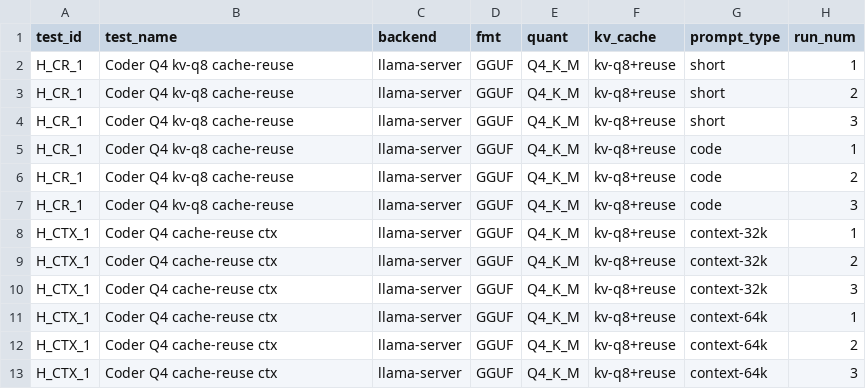
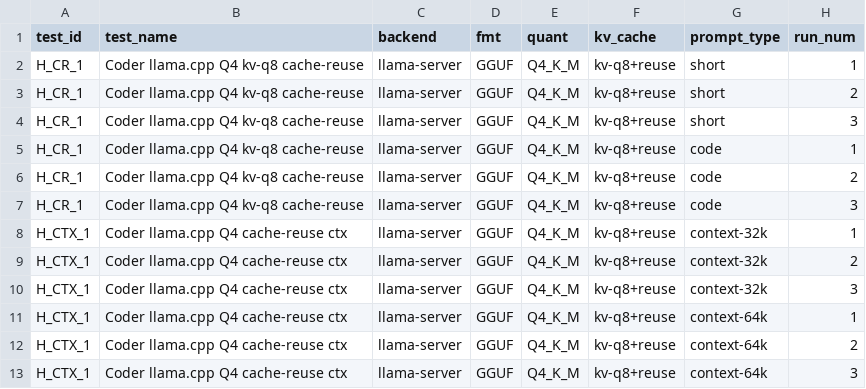
Before and after one commit to AlexHiesch/apple-silicon-llm-bench, a CSV file: results/bench_20260402_121221.csv, drawn as a sheet; only a part is shown; the diff names each change by its address in the sheet, - before the commit and + after, or states it on an @@ line.

Commit message:
Unify llama.cpp test names across config and CSVs

```diff
--- a/results/bench_20260402_121221.csv
+++ b/results/bench_20260402_121221.csv
-B2:B7 (test_name): Coder Q4 kv-q8 cache-reuse
+B2:B7 (test_name): Coder llama.cpp Q4 kv-q8 cache-reuse
-B8:B13 (test_name): Coder Q4 cache-reuse ctx
+B8:B13 (test_name): Coder llama.cpp Q4 cache-reuse ctx
```
Also changed, not shown: results/backend_retest_20260406_124733.csv, results/bench_20260402_005026.csv, 4 other files.
